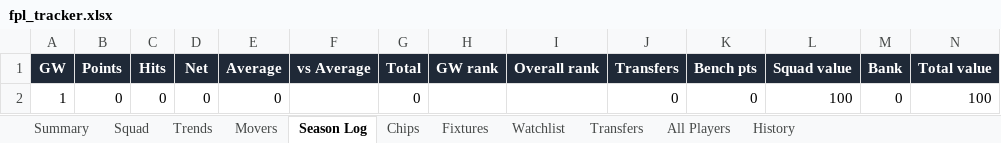
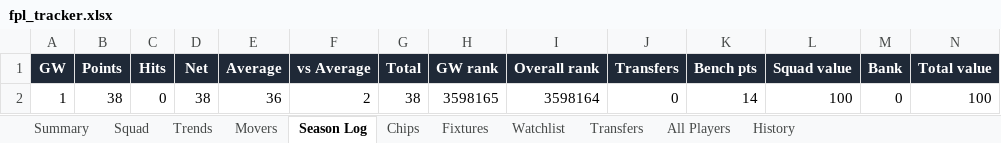
Before and after one commit to therealsammy/fpl, an Excel workbook: fpl_tracker.xlsx, sheet Season Log, drawn as a sheet; values as stored, in another font and other column widths than the file's, no borders; the diff names each change by its address in the sheet, - before the commit and + after, or states it on an @@ line.

```diff
--- a/fpl_tracker.xlsx (sheet Season Log)
+++ b/fpl_tracker.xlsx (sheet Season Log)
-B2 (Points): 0
+B2 (Points): 38
-D2 (Net): 0
+D2 (Net): 38
-E2 (Average): 0
+E2 (Average): 36
-F2 (vs Average): (empty)
+F2 (vs Average): 2
-G2 (Total): 0
+G2 (Total): 38
-H2 (GW rank): (empty)
+H2 (GW rank): 3598165
-I2 (Overall rank): (empty)
+I2 (Overall rank): 3598164
-K2 (Bench pts): 0
+K2 (Bench pts): 14
```
Also changed, not shown: sheet All Players, sheet History, sheet Watchlist, sheet Movers, sheet Trends, sheet Squad, 1 more sheet, 29 other files.
